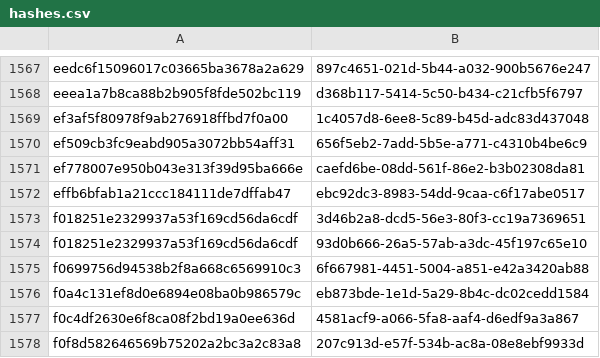
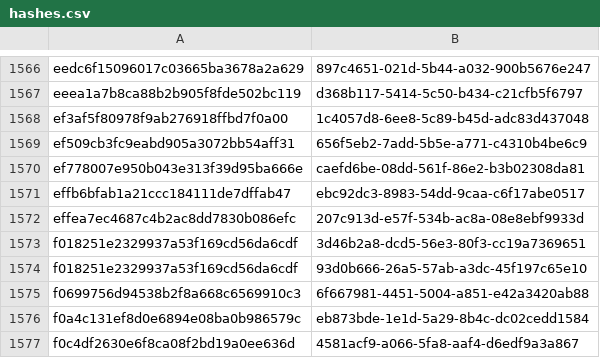
Before and after one commit to PixelatedContinuum/Threat-Intel-Reports, a CSV file: feeds/misp/hashes.csv, drawn as a sheet; only a part is shown, gaps mark what is left out; the shorter side is filled out with more unchanged rows; the diff covers the shown part only.

```diff
--- a/feeds/misp/hashes.csv
+++ b/feeds/misp/hashes.csv
@@ -1572,2 +1571,3 @@ ef778007e950b043e313f39d95ba666e,caefd6be-08dd-561f-86e2-b3b02308da81
 effb6bfab1a21ccc184111de7dffab47,ebc92dc3-8983-54dd-9caa-c6f17abe0517
+effea7ec4687c4b2ac8dd7830b086efc,207c913d-e57f-534b-ac8a-08e8ebf9933d
 f018251e2329937a53f169cd56da6cdf,3d46b2a8-dcd5-56e3-80f3-cc19a7369651
```
Also changed, not shown: 2 added rows and 3 removed rows elsewhere in this file, 13 other files.
